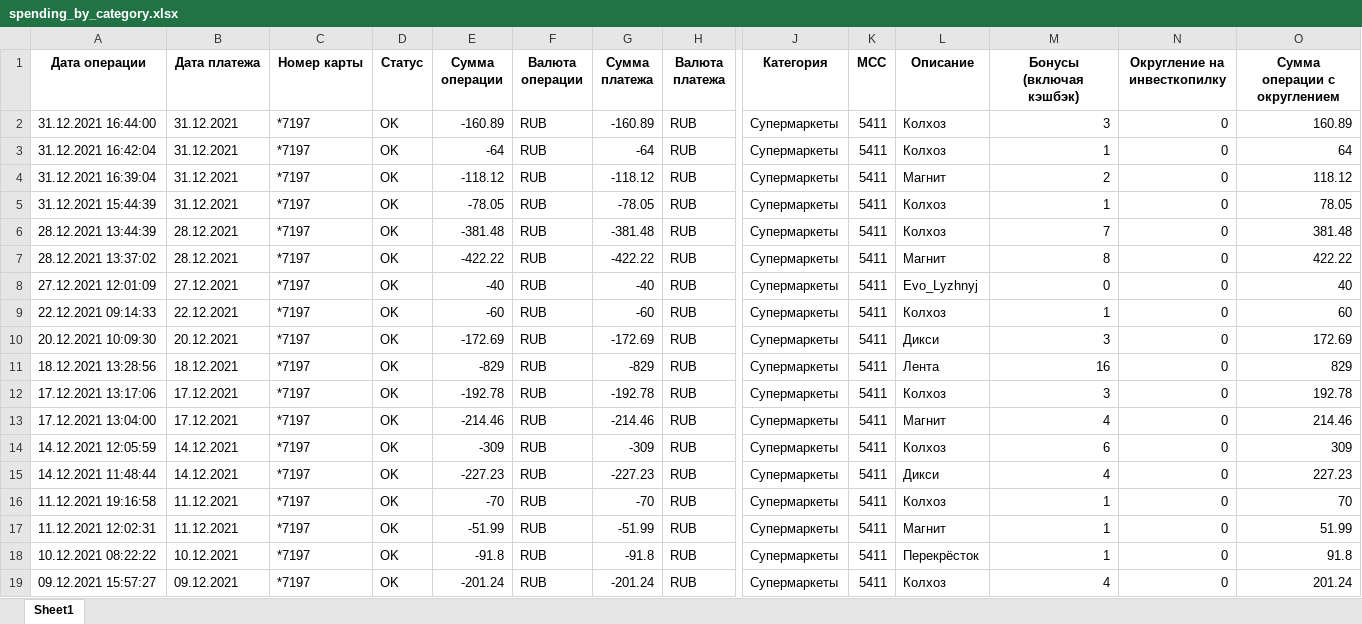
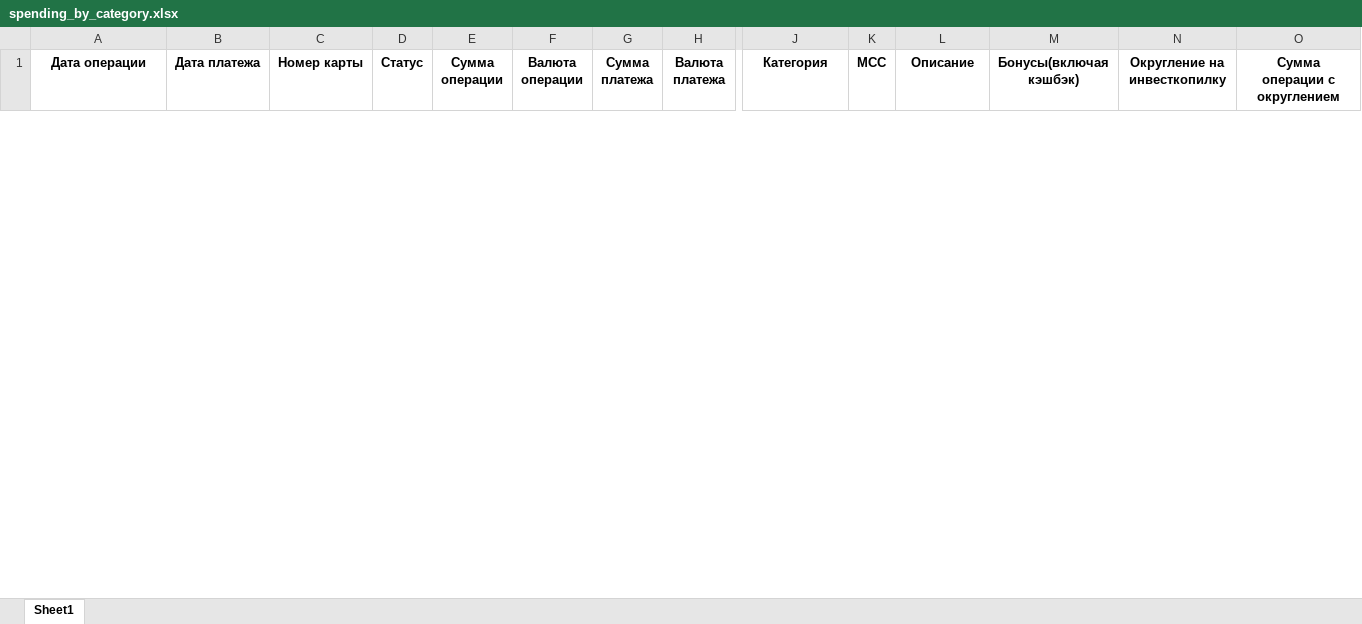
Before and after one commit to LexaSolovev/TransactionAnalyzer, an Excel workbook: reports/spending_by_category.xlsx, sheet Sheet1, drawn as a sheet; only a part is shown, gaps mark what is left out; values as stored, in another font and other column widths than the file's, no borders; removed rows and columns are numbered as before the commit, all else as after; rows hold the shown columns only; the diff covers the shown part only; the diff names each change by its address in the sheet, - before the commit and + after, or states it on an @@ line.

Commit message:
update report files

```diff
--- a/reports/spending_by_category.xlsx (sheet Sheet1)
+++ b/reports/spending_by_category.xlsx (sheet Sheet1)
-M1: Бонусы (включая кэшбэк)
+M1: Бонусы(включая кэшбэк)
-row 2: 31.12.2021 16:44:00 | 31.12.2021 | *7197 | OK | -160.89 | RUB | -160.89 | RUB | Супермаркеты | 5411 | Колхоз | 3 | 0 | 160.89
-row 3: 31.12.2021 16:42:04 | 31.12.2021 | *7197 | OK | -64 | RUB | -64 | RUB | Супермаркеты | 5411 | Колхоз | 1 | 0 | 64
-row 4: 31.12.2021 16:39:04 | 31.12.2021 | *7197 | OK | -118.12 | RUB | -118.12 | RUB | Супермаркеты | 5411 | Магнит | 2 | 0 | 118.12
-row 5: 31.12.2021 15:44:39 | 31.12.2021 | *7197 | OK | -78.05 | RUB | -78.05 | RUB | Супермаркеты | 5411 | Колхоз | 1 | 0 | 78.05
-row 6: 28.12.2021 13:44:39 | 28.12.2021 | *7197 | OK | -381.48 | RUB | -381.48 | RUB | Супермаркеты | 5411 | Колхоз | 7 | 0 | 381.48
-row 7: 28.12.2021 13:37:02 | 28.12.2021 | *7197 | OK | -422.22 | RUB | -422.22 | RUB | Супермаркеты | 5411 | Магнит | 8 | 0 | 422.22
-row 8: 27.12.2021 12:01:09 | 27.12.2021 | *7197 | OK | -40 | RUB | -40 | RUB | Супермаркеты | 5411 | Evo_Lyzhnyj | 0 | 0 | 40
-row 9: 22.12.2021 09:14:33 | 22.12.2021 | *7197 | OK | -60 | RUB | -60 | RUB | Супермаркеты | 5411 | Колхоз | 1 | 0 | 60
-row 10: 20.12.2021 10:09:30 | 20.12.2021 | *7197 | OK | -172.69 | RUB | -172.69 | RUB | Супермаркеты | 5411 | Дикси | 3 | 0 | 172.69
-row 11: 18.12.2021 13:28:56 | 18.12.2021 | *7197 | OK | -829 | RUB | -829 | RUB | Супермаркеты | 5411 | Лента | 16 | 0 | 829
-row 12: 17.12.2021 13:17:06 | 17.12.2021 | *7197 | OK | -192.78 | RUB | -192.78 | RUB | Супермаркеты | 5411 | Колхоз | 3 | 0 | 192.78
-row 13: 17.12.2021 13:04:00 | 17.12.2021 | *7197 | OK | -214.46 | RUB | -214.46 | RUB | Супермаркеты | 5411 | Магнит | 4 | 0 | 214.46
-row 14: 14.12.2021 12:05:59 | 14.12.2021 | *7197 | OK | -309 | RUB | -309 | RUB | Супермаркеты | 5411 | Колхоз | 6 | 0 | 309
-row 15: 14.12.2021 11:48:44 | 14.12.2021 | *7197 | OK | -227.23 | RUB | -227.23 | RUB | Супермаркеты | 5411 | Дикси | 4 | 0 | 227.23
-row 16: 11.12.2021 19:16:58 | 11.12.2021 | *7197 | OK | -70 | RUB | -70 | RUB | Супермаркеты | 5411 | Колхоз | 1 | 0 | 70
-row 17: 11.12.2021 12:02:31 | 11.12.2021 | *7197 | OK | -51.99 | RUB | -51.99 | RUB | Супермаркеты | 5411 | Магнит | 1 | 0 | 51.99
-row 18: 10.12.2021 08:22:22 | 10.12.2021 | *7197 | OK | -91.8 | RUB | -91.8 | RUB | Супермаркеты | 5411 | Перекрёсток | 1 | 0 | 91.8
-row 19: 09.12.2021 15:57:27 | 09.12.2021 | *7197 | OK | -201.24 | RUB | -201.24 | RUB | Супермаркеты | 5411 | Колхоз | 4 | 0 | 201.24
```
Also changed, not shown: 1 added row and 117 removed rows elsewhere in this sheet, reports/test_decorator.xlsx.
